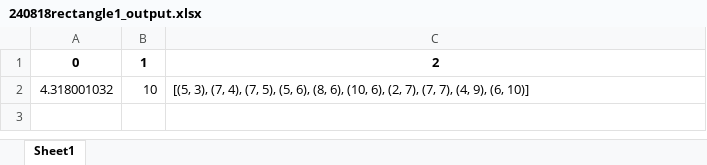
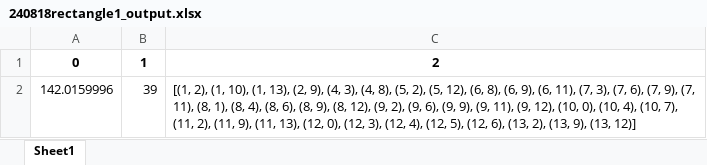
Before and after one commit to yutakseo/SensorDeploymentOptimizer, an Excel workbook: OUTPUT/240818rectangle1_output.xlsx, sheet Sheet1, drawn as a sheet; values as stored, in another font and other column widths than the file's, no borders; removed rows and columns are numbered as before the commit, all else as after; the diff names each change by its address in the sheet, - before the commit and + after, or states it on an @@ line.

```diff
--- a/OUTPUT/240818rectangle1_output.xlsx (sheet Sheet1)
+++ b/OUTPUT/240818rectangle1_output.xlsx (sheet Sheet1)
-row 2: 4.318001032 | 10 | [(5, 3), (7, 4), (7, 5), (5, 6), (8, 6), (10, 6), (2, 7), (7, 7), (4, 9), (6, 10)]
+row 2: 142.0159996 | 39 | [(1, 2), (1, 10), (1, 13), (2, 9), (4, 3), (4, 8), (5, 2), (5, 12), (6, 8), (6, 9), (6, 11), (7, 3), (7, 6), (7, 9), (7, 11), (8, 1), (8, 4), (8, 6), (8, 9), (8, 12), (9, 2), (9, 6), (9, 9), (9, 11), (9, 12), (10, 0), (10, 4), (10, 7), (11, 2), (11, 9), (11, 13), (12, 0), (12, 3), (12, 4), (12, 5), (12, 6), (13, 2), (13, 9), (13, 12)]
```
Also changed, not shown: 7 other files.
